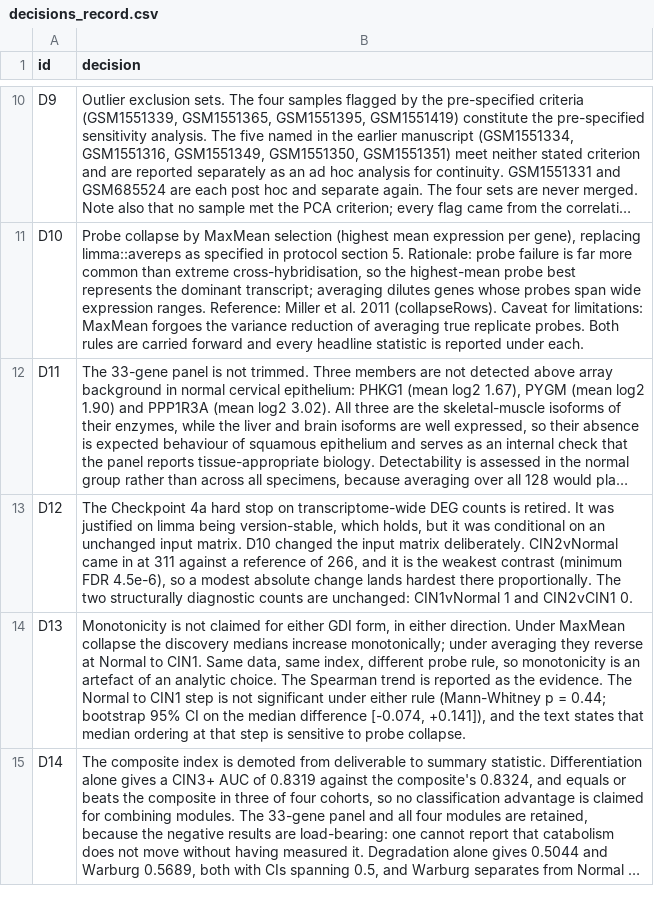
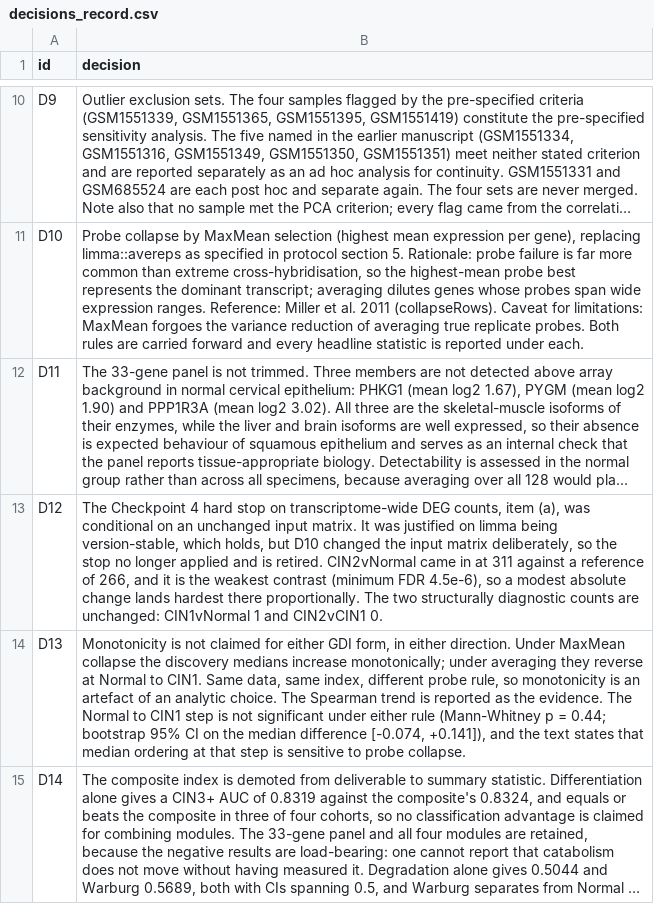
Before and after one commit to oyedele-ajayi/cervical-glycogen-anabolic-failure, a CSV file: logs/decisions_record.csv, drawn as a sheet; only a part is shown, gaps mark what is left out; long unchanged cells end in …; the diff names each change by its address in the sheet, - before the commit and + after, or states it on an @@ line.

```diff
--- a/logs/decisions_record.csv
+++ b/logs/decisions_record.csv
-B13 (decision): The Checkpoint 4a hard stop on transcriptome-wide DEG counts is retired. It was justified on limma being version-stable, which holds, but it was conditional on an unchanged input matrix. D10 changed the input matrix deliberately. CIN2vNormal came…
+B13 (decision): The Checkpoint 4 hard stop on transcriptome-wide DEG counts, item (a), was conditional on an unchanged input matrix. It was justified on limma being version-stable, which holds, but D10 changed the input matrix deliberately, so the stop no longer applied and is retired. CIN2vNormal came…
```
Also changed, not shown: 2 other files.
